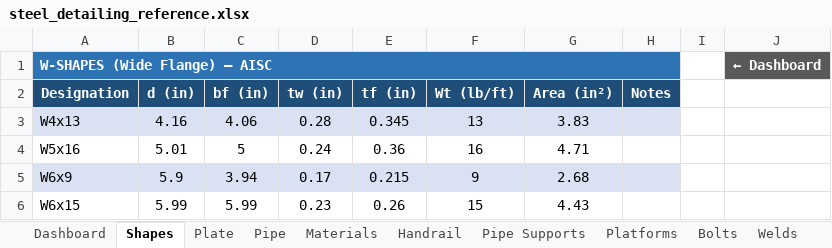
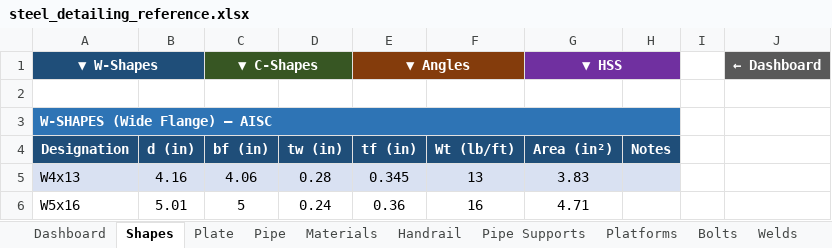
Before and after one commit to steven0441/hello-world, an Excel workbook: steel_detailing_reference.xlsx, sheet Shapes, drawn as a sheet; only a part is shown; the shorter side is filled out with more unchanged rows; values as stored, in another font and other column widths than the file's, no borders; addresses are those after the commit; the diff names each change by its address in the sheet, - before the commit and + after, or states it on an @@ line.

```diff
--- a/steel_detailing_reference.xlsx (sheet Shapes)
+++ b/steel_detailing_reference.xlsx (sheet Shapes)
+row 1: ▼ W-Shapes |  | ▼ C-Shapes |  | ▼ Angles |  | ▼ HSS |  |  | ← Dashboard
+row 2: (empty)
-J3: ← Dashboard
+J3: (empty)
-J3 fill: #595959
+J3 fill: none
```
Also changed, not shown: 1 other file.
